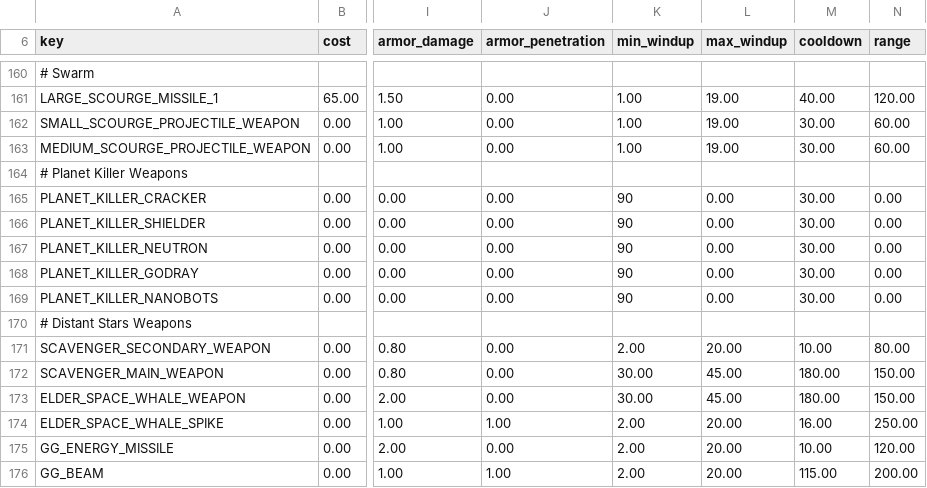
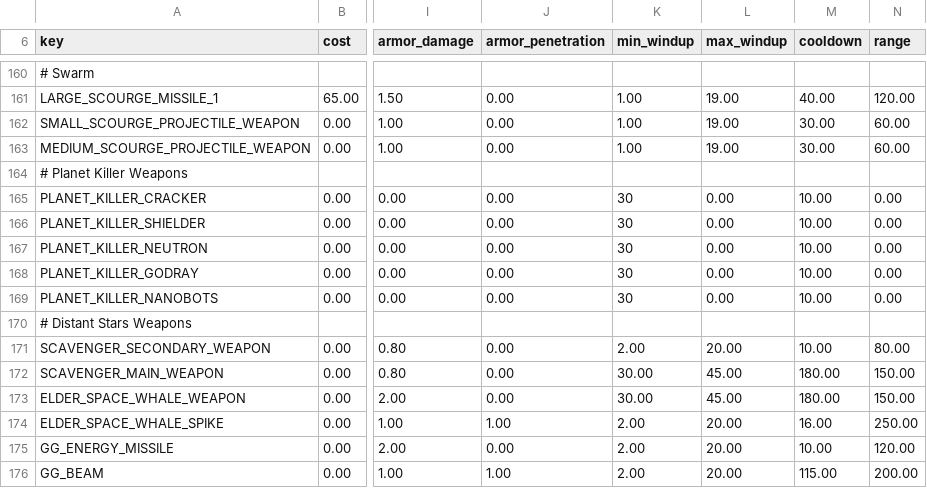
Before and after one commit to D4rkstalker/StellarisModpack, a CSV file: common/component_templates/weapon_components.csv, drawn as a sheet; only a part is shown, gaps mark what is left out; the diff names each change by its address in the sheet, - before the commit and + after, or states it on an @@ line.

```diff
--- a/common/component_templates/weapon_components.csv
+++ b/common/component_templates/weapon_components.csv
-K165:K169 (min_windup): 90
+K165:K169 (min_windup): 30
-M165:M169 (cooldown): 30.00
+M165:M169 (cooldown): 10.00
```
Also changed, not shown: 25 other files.
